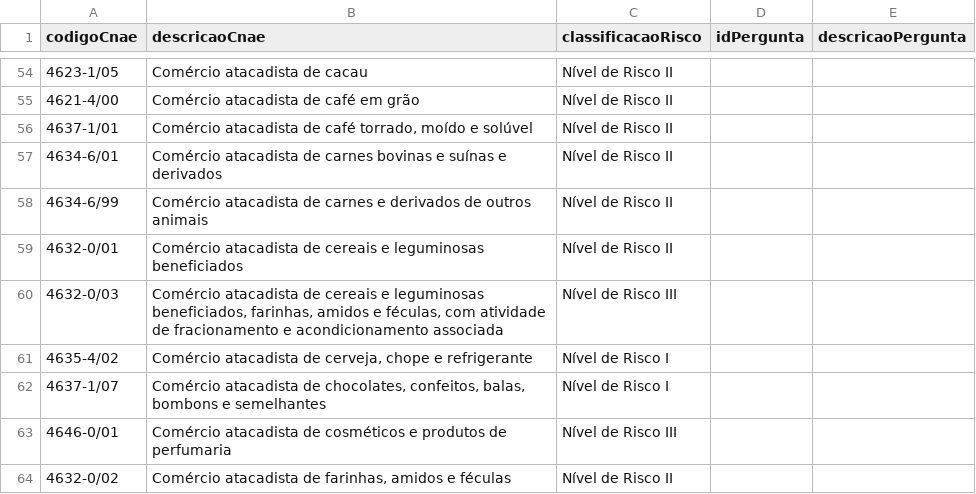
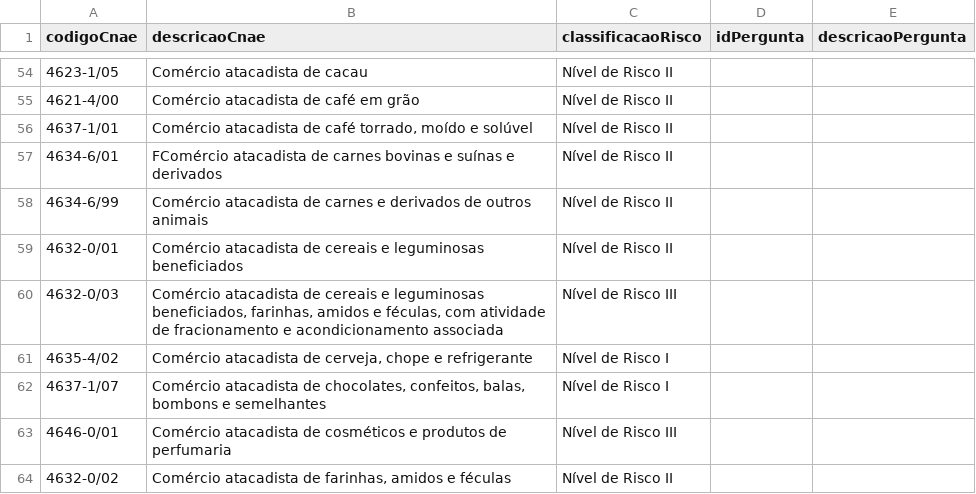
Before and after one commit to bruninhanic/riscoVisaMG, a CSV file: cnaesVisa.csv, drawn as a sheet; only a part is shown, gaps mark what is left out; the diff names each change by its address in the sheet, - before the commit and + after, or states it on an @@ line.

Commit message:
Update cnaesVisa.csv

```diff
--- a/cnaesVisa.csv
+++ b/cnaesVisa.csv
-B57 (descricaoCnae): Comércio atacadista de…
+B57 (descricaoCnae): FComércio atacadista de…
```
